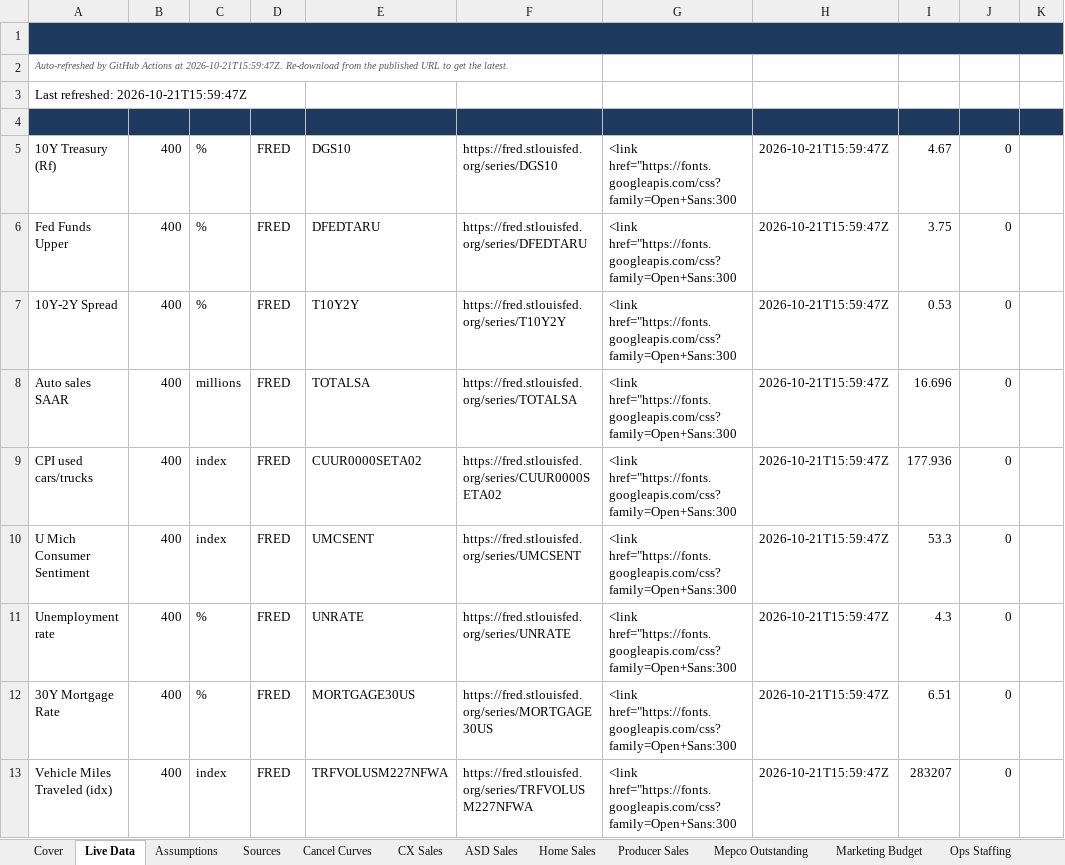
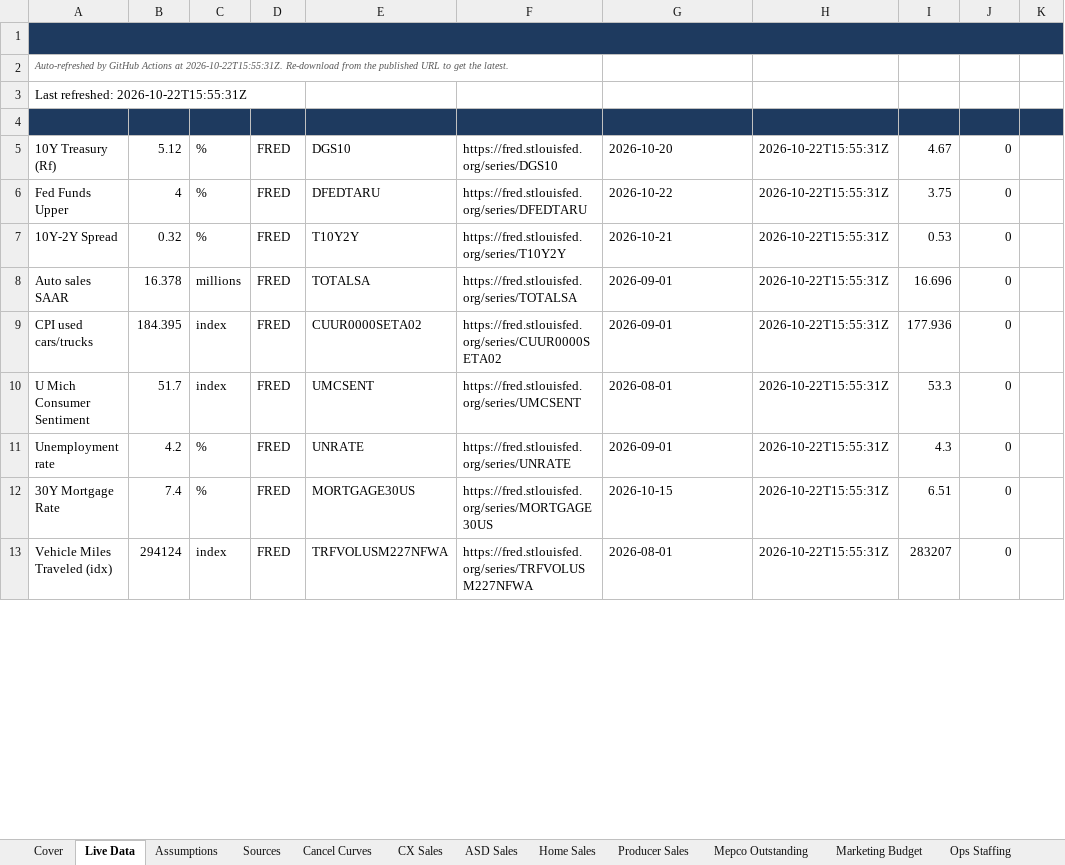
Before and after one commit to BodeBoyer/live-data, an Excel workbook: data/coveragex/coveragex_latest.xlsx, sheet Live Data, drawn as a sheet; only a part is shown; values as stored, in another font and other column widths than the file's, no borders; the diff covers the shown part only; the diff names each change by its address in the sheet, - before the commit and + after, or states it on an @@ line.

```diff
--- a/data/coveragex/coveragex_latest.xlsx (sheet Live Data)
+++ b/data/coveragex/coveragex_latest.xlsx (sheet Live Data)
-A2 (Metric): …Actions at 2026-10-21T15:59:47Z. Re-download from…
+A2 (Metric): …Actions at 2026-10-22T15:55:31Z. Re-download from…
-A3 (Metric): Last refreshed: 2026-10-21T15:59:47Z
+A3 (Metric): Last refreshed: 2026-10-22T15:55:31Z
-B5 (Value): 400
+B5 (Value): 5.12
-G5 (As-of): <link href="https://fonts.googleapis.com/css?family=Open+Sans:300
+G5 (As-of): 2026-10-20
-H5:H13 (Refreshed): 2026-10-21T15:59:47Z
+H5:H13 (Refreshed): 2026-10-22T15:55:31Z
-B6 (Value): 400
+B6 (Value): 4
-G6 (As-of): <link href="https://fonts.googleapis.com/css?family=Open+Sans:300
+G6 (As-of): 2026-10-22
-B7 (Value): 400
+B7 (Value): 0.32
-G7 (As-of): <link href="https://fonts.googleapis.com/css?family=Open+Sans:300
+G7 (As-of): 2026-10-21
-B8 (Value): 400
+B8 (Value): 16.378
-G8:G9 (As-of): <link href="https://fonts.googleapis.com/css?family=Open+Sans:300
+G8:G9 (As-of): 2026-09-01
-B9 (Value): 400
+B9 (Value): 184.395
-B10 (Value): 400
+B10 (Value): 51.7
-G10 (As-of): <link href="https://fonts.googleapis.com/css?family=Open+Sans:300
+G10 (As-of): 2026-08-01
-B11 (Value): 400
+B11 (Value): 4.2
-G11 (As-of): <link href="https://fonts.googleapis.com/css?family=Open+Sans:300
+G11 (As-of): 2026-09-01
-B12 (Value): 400
+B12 (Value): 7.4
-G12 (As-of): <link href="https://fonts.googleapis.com/css?family=Open+Sans:300
+G12 (As-of): 2026-10-15
-B13 (Value): 400
+B13 (Value): 294124
-G13 (As-of): <link href="https://fonts.googleapis.com/css?family=Open+Sans:300
+G13 (As-of): 2026-08-01
```
Also changed, not shown: 11 edited cells elsewhere in this sheet, 8 other files.
